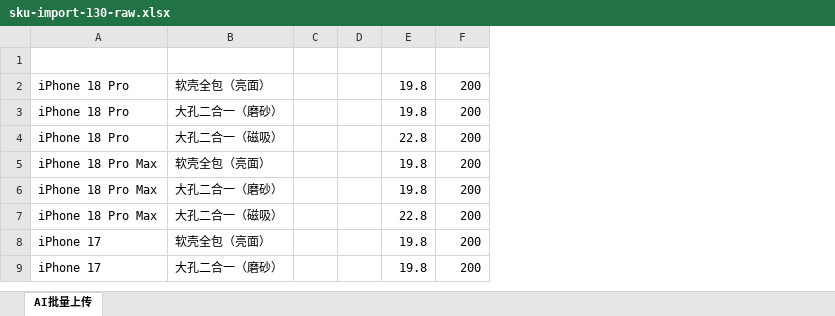
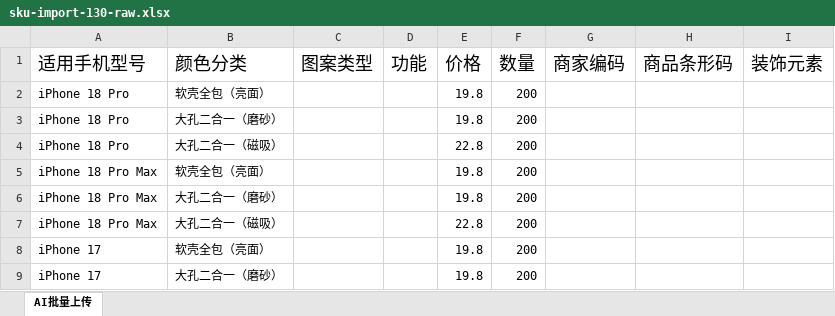
Before and after one commit to enzolinc-code/taobao-case, an Excel workbook: sku-import-130-raw.xlsx, sheet AI批量上传, drawn as a sheet; only a part is shown; values as stored, in another font and other column widths than the file's, no borders; removed rows and columns are numbered as before the commit, all else as after; the diff names each change by its address in the sheet, - before the commit and + after, or states it on an @@ line.

Commit message:
补机型导入表：把被脚本吃掉的表头行补回来（模板表头在 sheetData 内），其余部件与官方模板一致

```diff
--- a/sku-import-130-raw.xlsx (sheet AI批量上传)
+++ b/sku-import-130-raw.xlsx (sheet AI批量上传)
-column C, empty
-column D, empty
+column C (图案类型), empty
+column D (功能), empty
+column G (商家编码), empty
+column H (商品条形码), empty
+column I (装饰元素), empty
-row 1: (empty)
+row 1: 适用手机型号 | 颜色分类 | 图案类型 | 功能 | 价格 | 数量 | 商家编码 | 商品条形码 | 装饰元素
```
